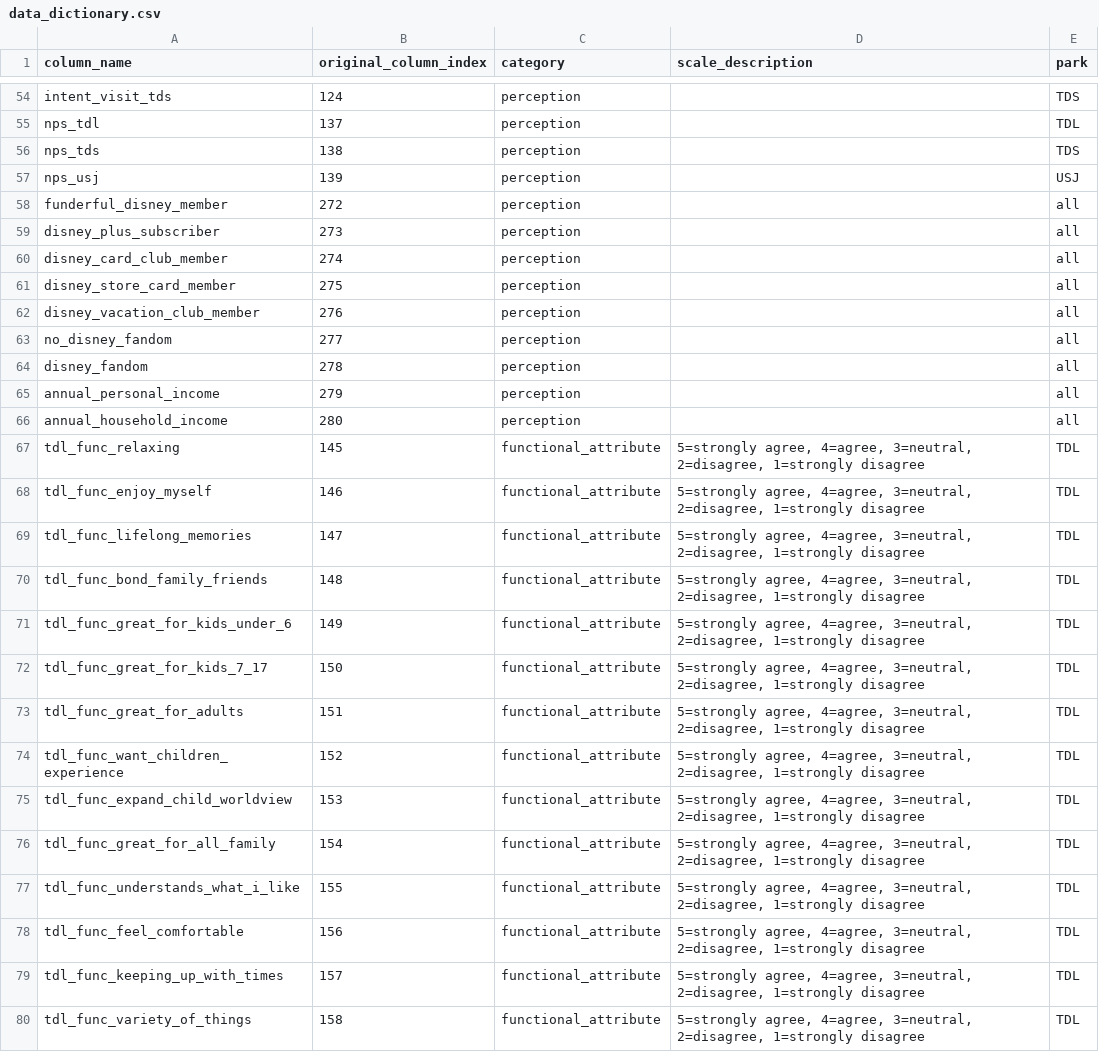
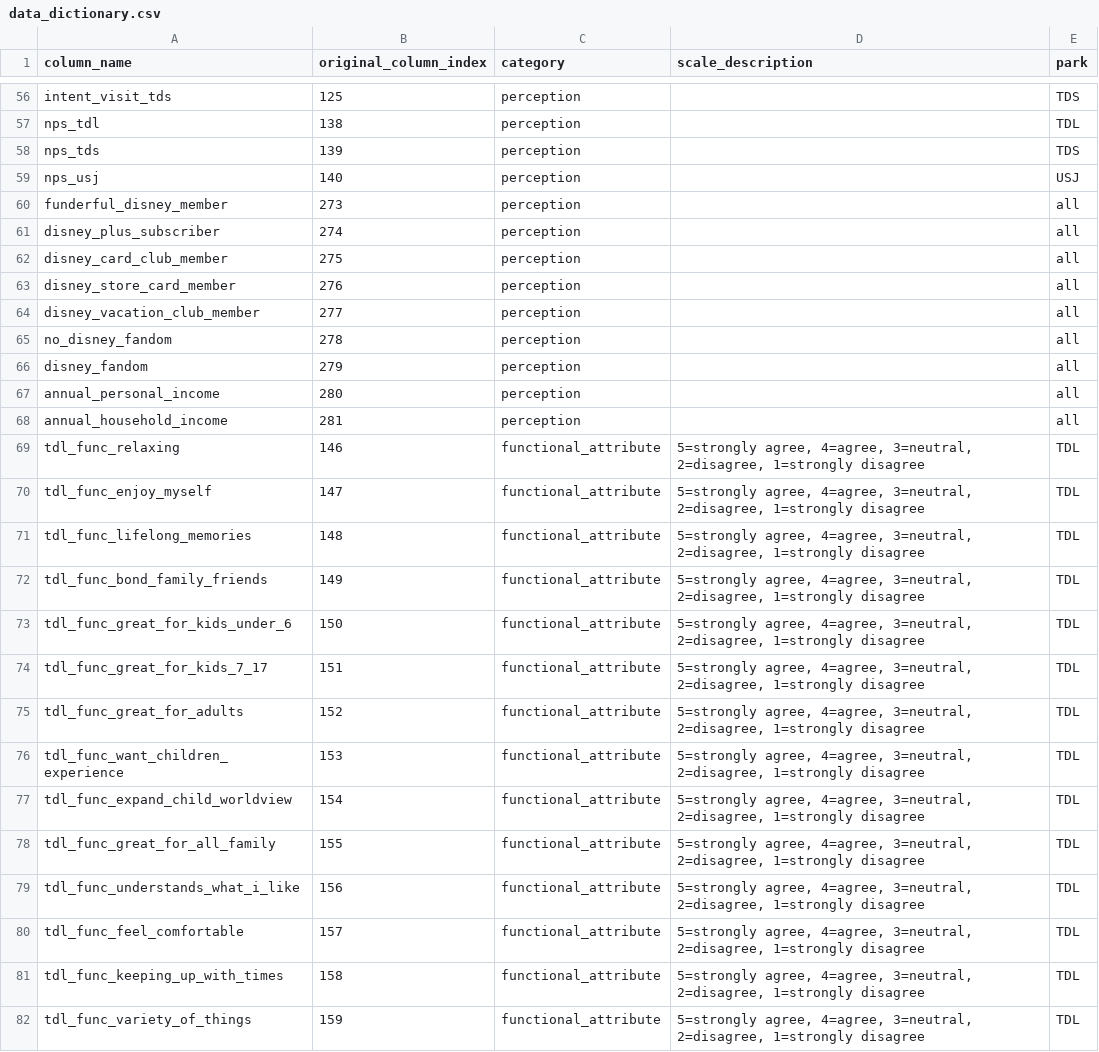
Before and after one commit to jazielin23/JapanTDR, a CSV file: japan_market_analysis/dbt_project/seeds/data_dictionary.csv, drawn as a sheet; only a part is shown, gaps mark what is left out; addresses are those after the commit; the diff covers the shown part only; the diff names each change by its address in the sheet, - before the commit and + after, or states it on an @@ line.

```diff
--- a/japan_market_analysis/dbt_project/seeds/data_dictionary.csv
+++ b/japan_market_analysis/dbt_project/seeds/data_dictionary.csv
-B56 (original_column_index): 124
+B56 (original_column_index): 125
-B57 (original_column_index): 137
+B57 (original_column_index): 138
-B58 (original_column_index): 138
+B58 (original_column_index): 139
-B59 (original_column_index): 139
+B59 (original_column_index): 140
-B60 (original_column_index): 272
+B60 (original_column_index): 273
-B61 (original_column_index): 273
+B61 (original_column_index): 274
-B62 (original_column_index): 274
+B62 (original_column_index): 275
-B63 (original_column_index): 275
+B63 (original_column_index): 276
-B64 (original_column_index): 276
+B64 (original_column_index): 277
-B65 (original_column_index): 277
+B65 (original_column_index): 278
-B66 (original_column_index): 278
+B66 (original_column_index): 279
-B67 (original_column_index): 279
+B67 (original_column_index): 280
-B68 (original_column_index): 280
+B68 (original_column_index): 281
-B69 (original_column_index): 145
+B69 (original_column_index): 146
-B70 (original_column_index): 146
+B70 (original_column_index): 147
-B71 (original_column_index): 147
+B71 (original_column_index): 148
-B72 (original_column_index): 148
+B72 (original_column_index): 149
-B73 (original_column_index): 149
+B73 (original_column_index): 150
-B74 (original_column_index): 150
+B74 (original_column_index): 151
-B75 (original_column_index): 151
+B75 (original_column_index): 152
-B76 (original_column_index): 152
+B76 (original_column_index): 153
-B77 (original_column_index): 153
+B77 (original_column_index): 154
-B78 (original_column_index): 154
+B78 (original_column_index): 155
-B79 (original_column_index): 155
+B79 (original_column_index): 156
-B80 (original_column_index): 156
+B80 (original_column_index): 157
-B81 (original_column_index): 157
+B81 (original_column_index): 158
-B82 (original_column_index): 158
+B82 (original_column_index): 159
```
Also changed, not shown: 2 added rows and 94 edited cells elsewhere in this file, japan_market_analysis/output/reports/sem_fit_indices.csv, japan_market_analysis/output/reports/sem_path_coefficients.csv, 17 other files.
